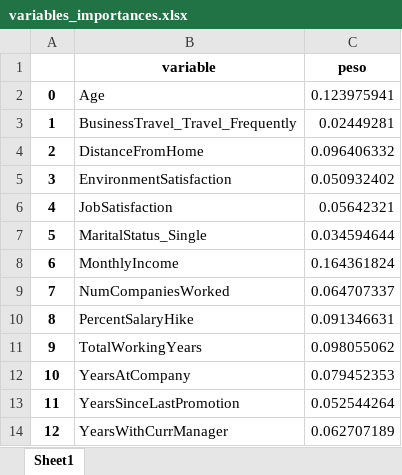
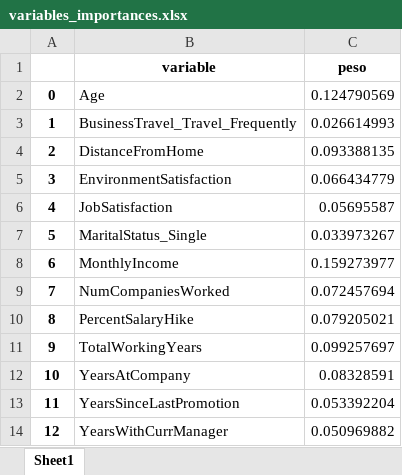
Before and after one commit to auramolina/Anal-tica-en-recursos-humanos, an Excel workbook: salidas/variables_importances.xlsx, sheet Sheet1, drawn as a sheet; values as stored, in another font and other column widths than the file's, no borders; the diff names each change by its address in the sheet, - before the commit and + after, or states it on an @@ line.

```diff
--- a/salidas/variables_importances.xlsx (sheet Sheet1)
+++ b/salidas/variables_importances.xlsx (sheet Sheet1)
-C2 (peso): 0.123975941
+C2 (peso): 0.124790569
-C3 (peso): 0.02449281
+C3 (peso): 0.026614993
-C4 (peso): 0.096406332
+C4 (peso): 0.093388135
-C5 (peso): 0.050932402
+C5 (peso): 0.066434779
-C6 (peso): 0.05642321
+C6 (peso): 0.05695587
-C7 (peso): 0.034594644
+C7 (peso): 0.033973267
-C8 (peso): 0.164361824
+C8 (peso): 0.159273977
-C9 (peso): 0.064707337
+C9 (peso): 0.072457694
-C10 (peso): 0.091346631
+C10 (peso): 0.079205021
-C11 (peso): 0.098055062
+C11 (peso): 0.099257697
-C12 (peso): 0.079452353
+C12 (peso): 0.08328591
-C13 (peso): 0.052544264
+C13 (peso): 0.053392204
-C14 (peso): 0.062707189
+C14 (peso): 0.050969882
```
Also changed, not shown: 3 other files.
